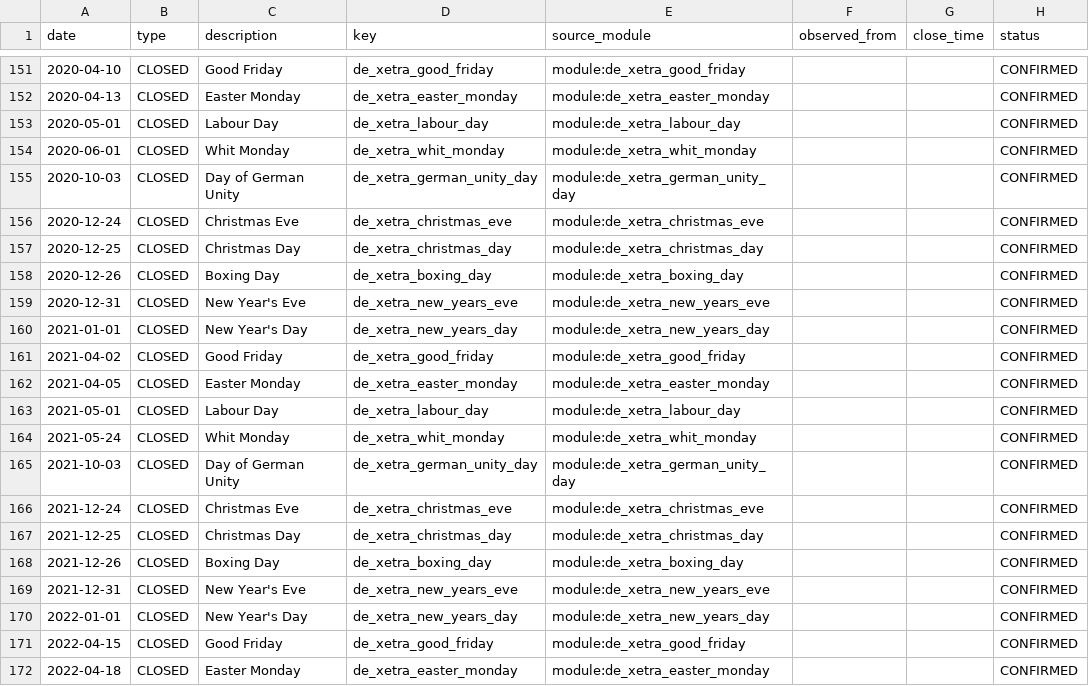
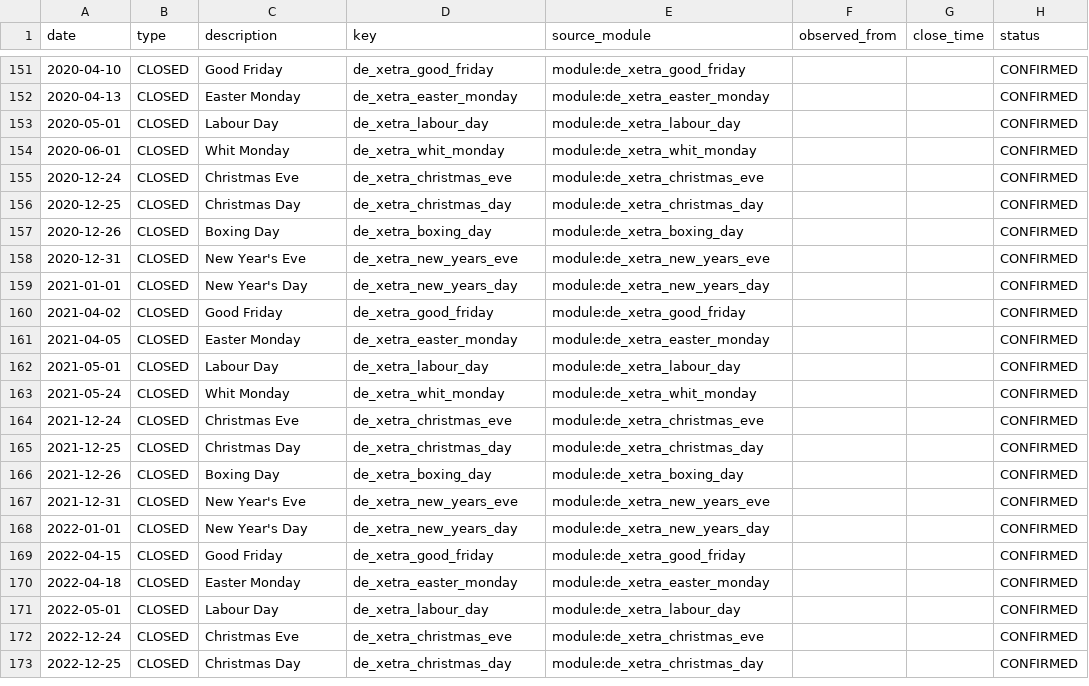
Before and after one commit to twallengren/calendar-project, a CSV file: python/bdc_calendars/data/DE-XETRA/holidays.csv, drawn as a sheet; only a part is shown, gaps mark what is left out; the shorter side is filled out with more unchanged rows.

```diff
--- a/python/bdc_calendars/data/DE-XETRA/holidays.csv
+++ b/python/bdc_calendars/data/DE-XETRA/holidays.csv
@@ -154,3 +154,2 @@ date,type,description,key,source_module,observed_from,close_time,status
 2020-06-01,CLOSED,Whit Monday,de_xetra_whit_monday,module:de_xetra_whit_monday,,,CONFIRMED
-2020-10-03,CLOSED,Day of German Unity,de_xetra_german_unity_day,module:de_xetra_german_unity_day,,,CONFIRMED
 2020-12-24,CLOSED,Christmas Eve,de_xetra_christmas_eve,module:de_xetra_christmas_eve,,,CONFIRMED
@@ -164,3 +163,2 @@ date,type,description,key,source_module,observed_from,close_time,status
 2021-05-24,CLOSED,Whit Monday,de_xetra_whit_monday,module:de_xetra_whit_monday,,,CONFIRMED
-2021-10-03,CLOSED,Day of German Unity,de_xetra_german_unity_day,module:de_xetra_german_unity_day,,,CONFIRMED
 2021-12-24,CLOSED,Christmas Eve,de_xetra_christmas_eve,module:de_xetra_christmas_eve,,,CONFIRMED
```
Also changed, not shown: 10 other files.
